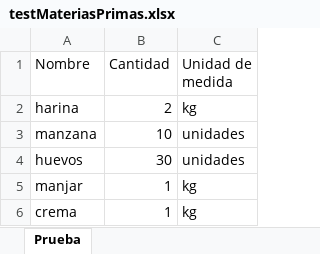
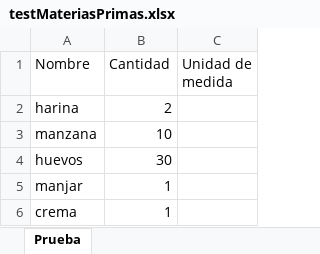
Before and after one commit to javicabrera/laCartaDeNanaYRene, an Excel workbook: testMateriasPrimas.xlsx, sheet Prueba, drawn as a sheet; values as stored, in another font and other column widths than the file's, no borders; the diff names each change by its address in the sheet, - before the commit and + after, or states it on an @@ line.

```diff
--- a/testMateriasPrimas.xlsx (sheet Prueba)
+++ b/testMateriasPrimas.xlsx (sheet Prueba)
-C2 (Unidad de medida): kg
+C2 (Unidad de medida): (empty)
-C3:C4 (Unidad de medida): unidades
+C3:C4 (Unidad de medida): (empty)
-C5:C6 (Unidad de medida): kg
+C5:C6 (Unidad de medida): (empty)
```
Also changed, not shown: testPedidos.xlsx, testProductos.xlsx, 29 other files.
